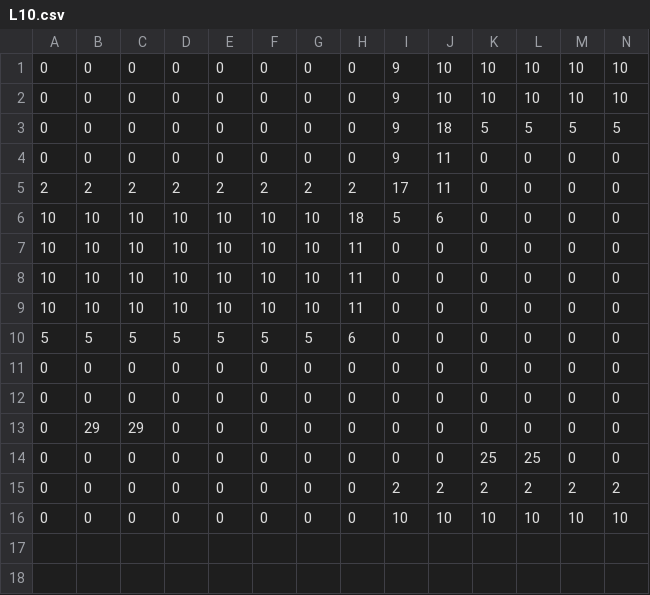
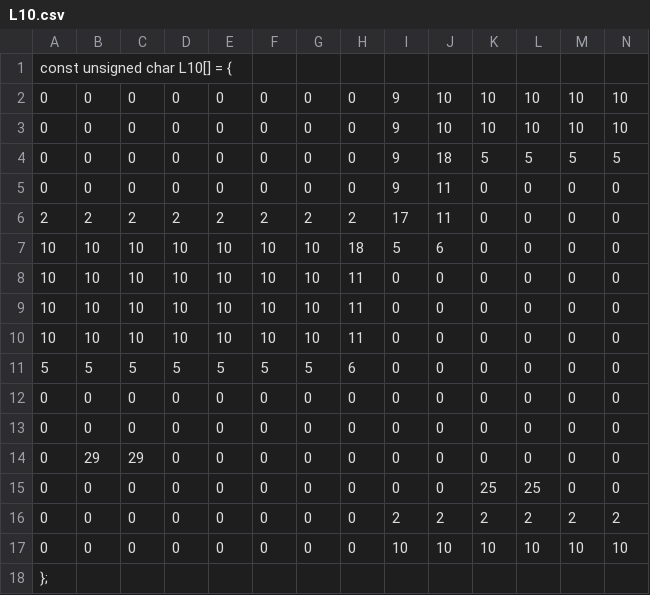
Before and after one commit to Thomas1746/PP, a CSV file: Levels/L10.csv, drawn as a sheet; only a part is shown; rows hold the shown columns only; the diff names each change by its address in the sheet, - before the commit and + after, or states it on an @@ line.

Commit message:
Fixed CSV's for level > 7, added template

```diff
--- a/Levels/L10.csv
+++ b/Levels/L10.csv
+row 1: const unsigned char L10[] = {
+row 18: };
```
Also changed, not shown: Levels/L8.csv, Levels/L9.csv, 5 other files.
